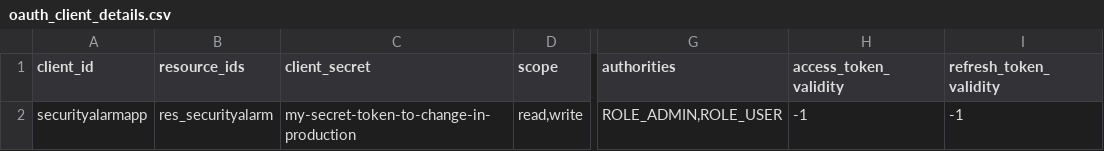
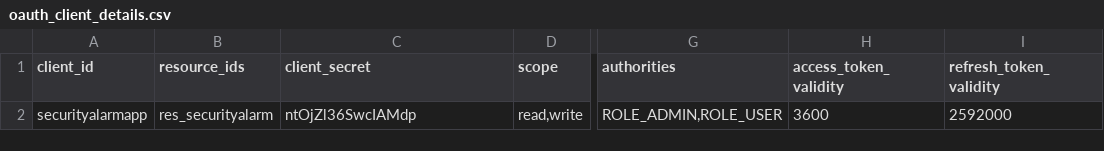
Before and after one commit to RomanKonovalov/securityalarm, a CSV file: src/main/resources/config/liquibase/oauth_client_details.csv, drawn as a sheet; only a part is shown, gaps mark what is left out; the diff names each change by its address in the sheet, - before the commit and + after, or states it on an @@ line.

```diff
--- a/src/main/resources/config/liquibase/oauth_client_details.csv
+++ b/src/main/resources/config/liquibase/oauth_client_details.csv
-C2 (client_secret): my-secret-token-to-change-in-production
+C2 (client_secret): ntOjZl36SwcIAMdp
-H2 (access_token_validity): -1
+H2 (access_token_validity): 3600
-I2 (refresh_token_validity): -1
+I2 (refresh_token_validity): 2592000
```
Also changed, not shown: src/main/resources/config/liquibase/users.csv, 24 other files.
